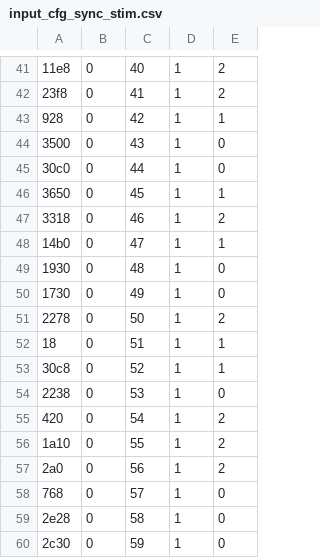
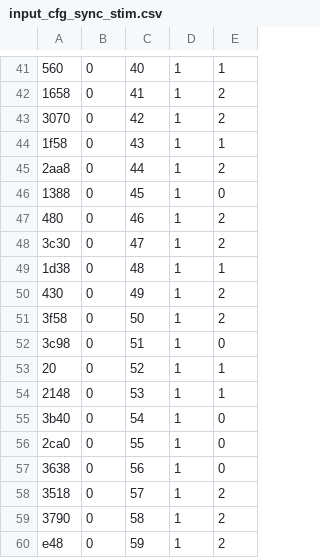
Before and after one commit to davemap/Custom-Accelerator-Project, a CSV file: simulate/stimulus/testbench/input_cfg_sync_stim.csv, drawn as a sheet; only a part is shown, gaps mark what is left out; the diff covers the shown part only; the diff names each change by its address in the sheet, - before the commit and + after, or states it on an @@ line.

```diff
--- a/simulate/stimulus/testbench/input_cfg_sync_stim.csv
+++ b/simulate/stimulus/testbench/input_cfg_sync_stim.csv
-A41: 11e8
+A41: 560
-E41: 2
+E41: 1
-A42: 23f8
+A42: 1658
-A43: 928
+A43: 3070
-E43: 1
+E43: 2
-A44: 3500
+A44: 1f58
-E44: 0
+E44: 1
-A45: 30c0
+A45: 2aa8
-E45: 0
+E45: 2
-A46: 3650
+A46: 1388
-E46: 1
+E46: 0
-A47: 3318
+A47: 480
-A48: 14b0
+A48: 3c30
-E48: 1
+E48: 2
-A49: 1930
+A49: 1d38
-E49: 0
+E49: 1
-A50: 1730
+A50: 430
-E50: 0
+E50: 2
-A51: 2278
+A51: 3f58
-A52: 18
+A52: 3c98
-E52: 1
+E52: 0
-A53: 30c8
+A53: 20
-A54: 2238
+A54: 2148
-E54: 0
+E54: 1
-A55: 420
+A55: 3b40
-E55:E57: 2
+E55:E57: 0
-A56: 1a10
+A56: 2ca0
-A57: 2a0
+A57: 3638
-A58: 768
+A58: 3518
-E58:E60: 0
+E58:E60: 2
-A59: 2e28
+A59: 3790
-A60: 2c30
+A60: e48
```
Also changed, not shown: 130 edited cells elsewhere in this file, simulate/stimulus/testbench/input_cfg_stim.csv, simulate/stimulus/testbench/input_id_stim.csv, 12 other files.
